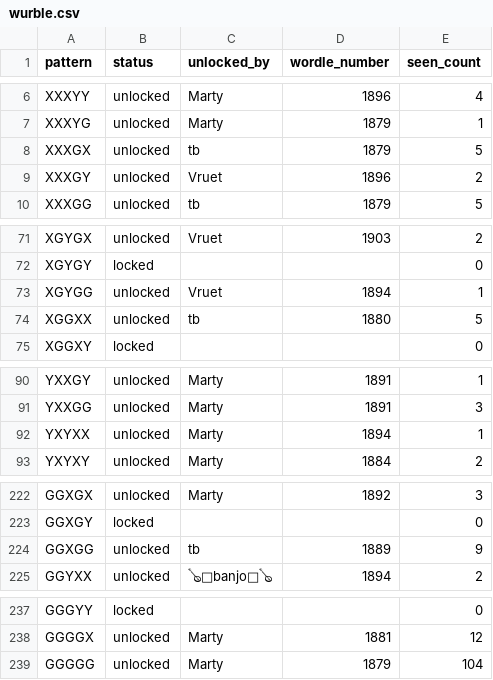
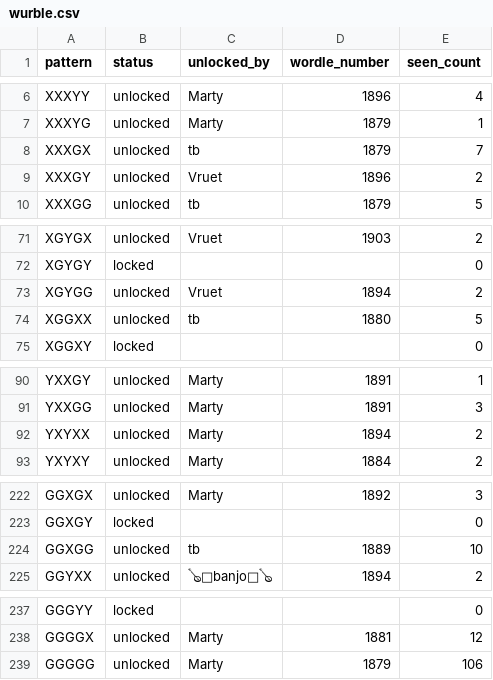
Before and after one commit to katamartini/katamartini.github.io, a CSV file: wurble.csv, drawn as a sheet; only a part is shown, gaps mark what is left out.

```diff
--- a/wurble.csv
+++ b/wurble.csv
@@ -7,3 +7,3 @@ XXXYY,unlocked,Marty,1896,4
 XXXYG,unlocked,Marty,1879,1
-XXXGX,unlocked,tb,1879,5
+XXXGX,unlocked,tb,1879,7
 XXXGY,unlocked,Vruet,1896,2
@@ -72,3 +72,3 @@ XGYGX,unlocked,Vruet,1903,2
 XGYGY,locked,,,0
-XGYGG,unlocked,Vruet,1894,1
+XGYGG,unlocked,Vruet,1894,2
 XGGXX,unlocked,tb,1880,5
@@ -91,3 +91,3 @@ YXXGY,unlocked,Marty,1891,1
 YXXGG,unlocked,Marty,1891,3
-YXYXX,unlocked,Marty,1894,1
+YXYXX,unlocked,Marty,1894,2
 YXYXY,unlocked,Marty,1884,2
@@ -223,3 +223,3 @@ GGXGX,unlocked,Marty,1892,3
 GGXGY,locked,,,0
-GGXGG,unlocked,tb,1889,9
+GGXGG,unlocked,tb,1889,10
 GGYXX,unlocked,🪕🦐banjo🦐🪕,1894,2
@@ -238,2 +238,2 @@ GGGYY,locked,,,0
 GGGGX,unlocked,Marty,1881,12
-GGGGG,unlocked,Marty,1879,104
+GGGGG,unlocked,Marty,1879,106
```
Also changed, not shown: 1 other file.
